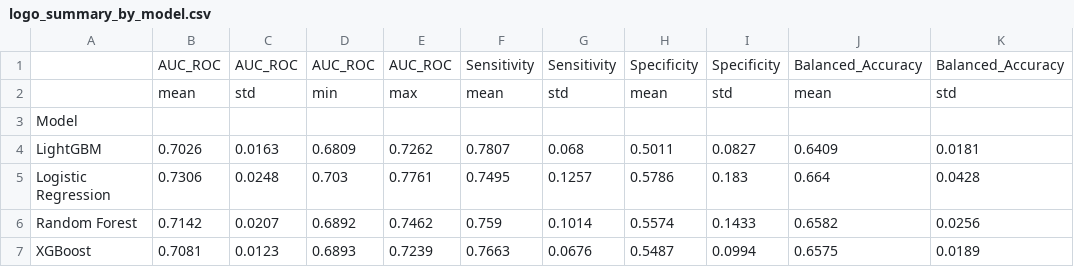
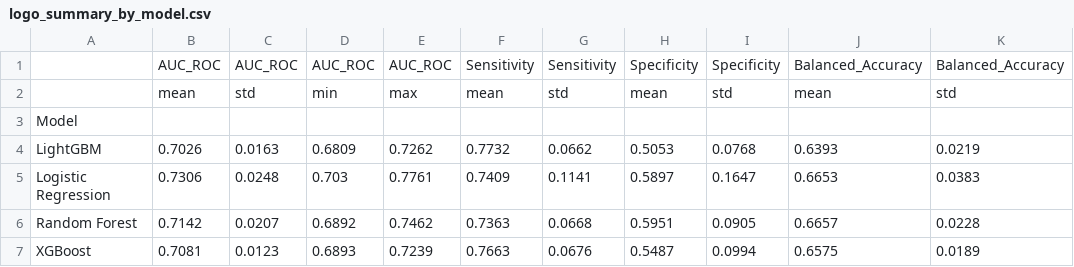
Before and after one commit to Skufu/DianaV2, a CSV file: models/binary_v2_no_bp/results/logo_summary_by_model.csv, drawn as a sheet.

```diff
--- a/models/binary_v2_no_bp/results/logo_summary_by_model.csv
+++ b/models/binary_v2_no_bp/results/logo_summary_by_model.csv
@@ -3,5 +3,5 @@
 Model,,,,,,,,,,
-LightGBM,0.7026,0.0163,0.6809,0.7262,0.7807,0.068,0.5011,0.0827,0.6409,0.0181
-Logistic Regression,0.7306,0.0248,0.703,0.7761,0.7495,0.1257,0.5786,0.183,0.664,0.0428
-Random Forest,0.7142,0.0207,0.6892,0.7462,0.759,0.1014,0.5574,0.1433,0.6582,0.0256
+LightGBM,0.7026,0.0163,0.6809,0.7262,0.7732,0.0662,0.5053,0.0768,0.6393,0.0219
+Logistic Regression,0.7306,0.0248,0.703,0.7761,0.7409,0.1141,0.5897,0.1647,0.6653,0.0383
+Random Forest,0.7142,0.0207,0.6892,0.7462,0.7363,0.0668,0.5951,0.0905,0.6657,0.0228
 XGBoost,0.7081,0.0123,0.6893,0.7239,0.7663,0.0676,0.5487,0.0994,0.6575,0.0189
```
Also changed, not shown: models/binary_v2_no_bp/results/logo_fold_metrics.csv, 10 other files.
